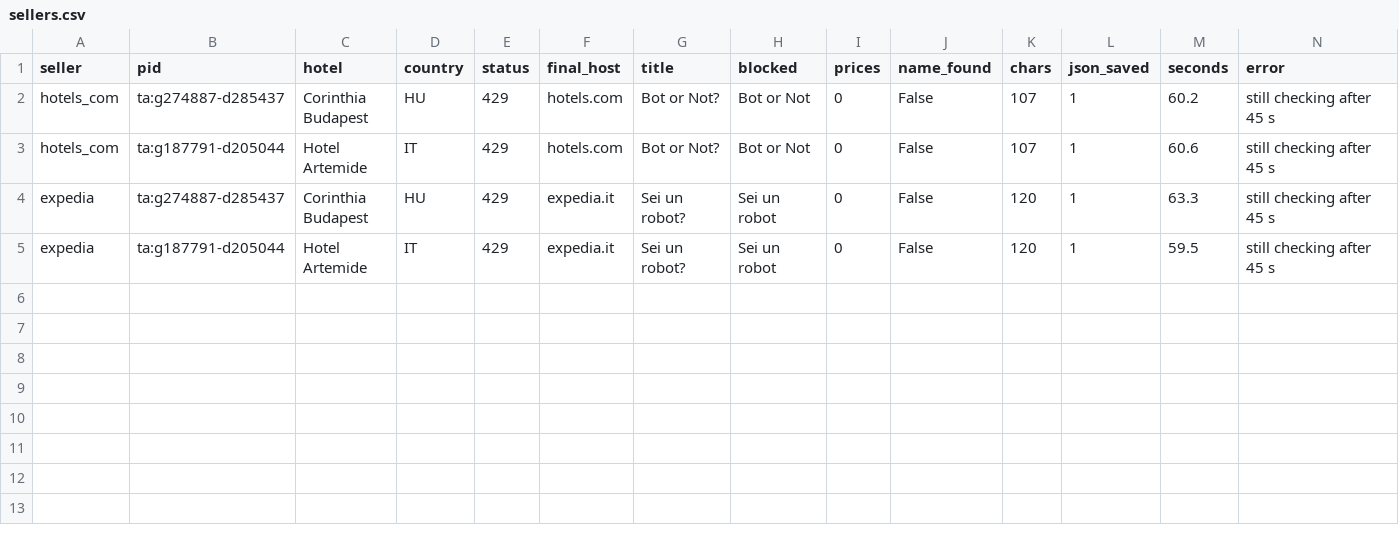
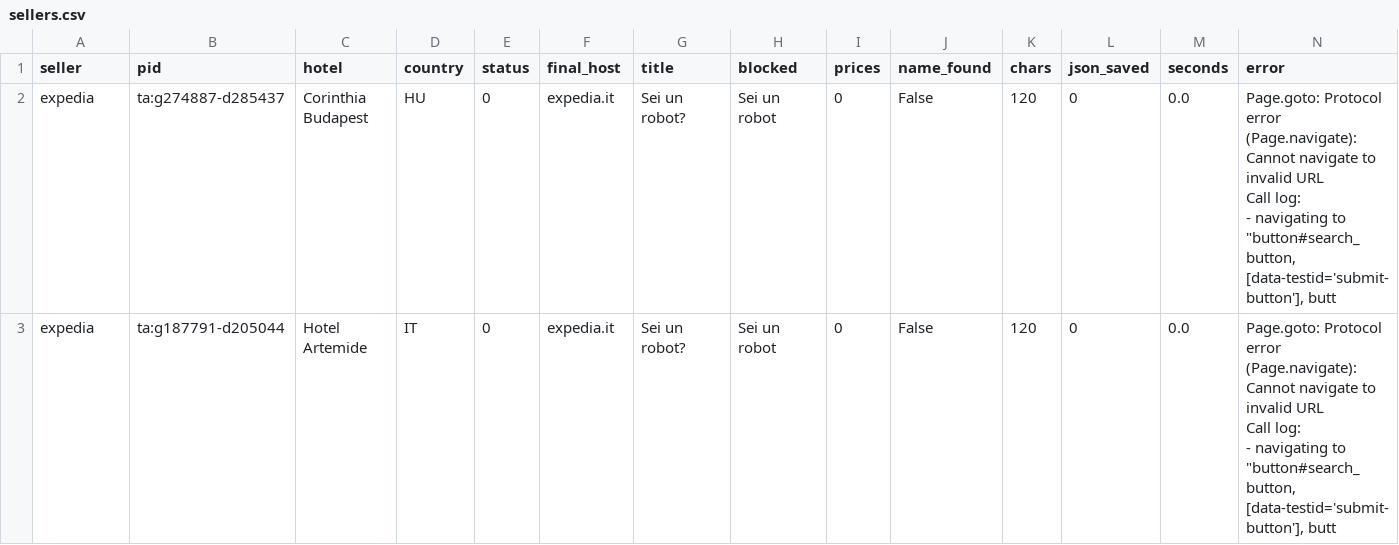
Before and after one commit to ChambaPie/hotel-price-scraper, a CSV file: reports/sellers-sellers/latest/sellers/sellers.csv, drawn as a sheet.

```diff
--- a/reports/sellers-sellers/latest/sellers/sellers.csv
+++ b/reports/sellers-sellers/latest/sellers/sellers.csv
@@ -1,5 +1,7 @@
 seller,pid,hotel,country,status,final_host,title,blocked,prices,name_found,chars,json_saved,seconds,error
-hotels_com,ta:g274887-d285437,Corinthia Budapest,HU,429,hotels.com,Bot or Not?,Bot or Not,0,False,107,1,60.2,still checking after 45 s
-hotels_com,ta:g187791-d205044,Hotel Artemide,IT,429,hotels.com,Bot or Not?,Bot or Not,0,False,107,1,60.6,still checking after 45 s
-expedia,ta:g274887-d285437,Corinthia Budapest,HU,429,expedia.it,Sei un robot?,Sei un robot,0,False,120,1,63.3,still checking after 45 s
-expedia,ta:g187791-d205044,Hotel Artemide,IT,429,expedia.it,Sei un robot?,Sei un robot,0,False,120,1,59.5,still checking after 45 s
+expedia,ta:g274887-d285437,Corinthia Budapest,HU,0,expedia.it,Sei un robot?,Sei un robot,0,False,120,0,0.0,"Page.goto: Protocol error (Page.navigate): Cannot navigate to invalid URL
+Call log:
+  - navigating to ""button#search_button, [data-testid='submit-button'], butt"
+expedia,ta:g187791-d205044,Hotel Artemide,IT,0,expedia.it,Sei un robot?,Sei un robot,0,False,120,0,0.0,"Page.goto: Protocol error (Page.navigate): Cannot navigate to invalid URL
+Call log:
+  - navigating to ""button#search_button, [data-testid='submit-button'], butt"
```
Also changed, not shown: 19 other files.
